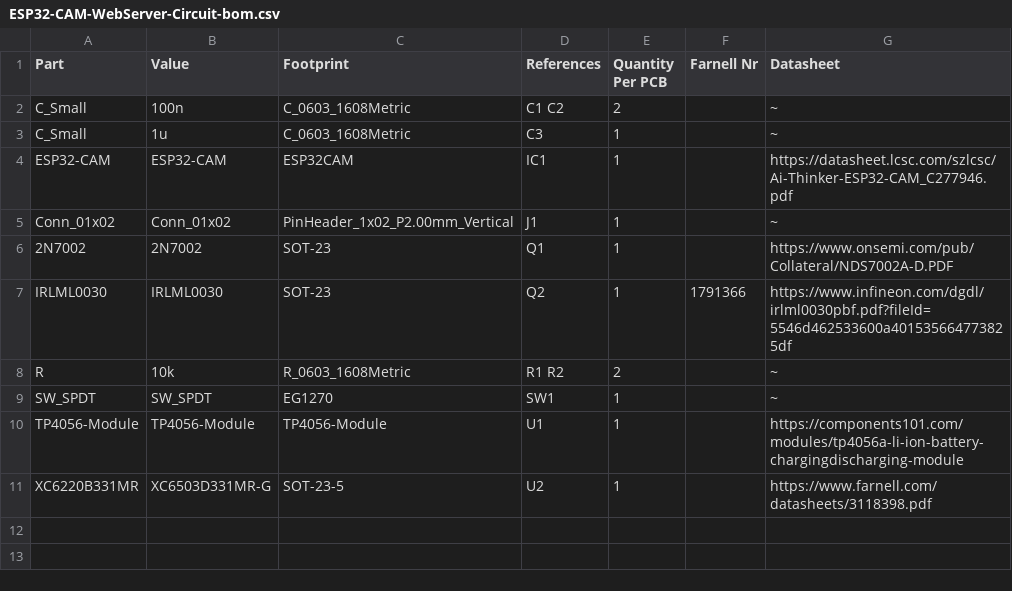
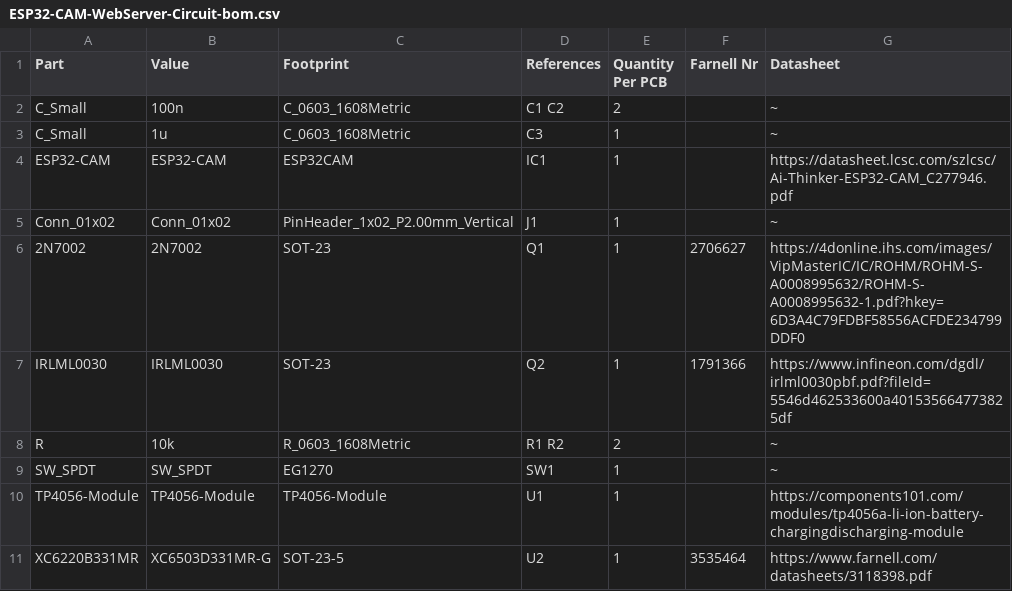
Before and after one commit to AntarktisZ11/test_reusable_workflow, a CSV file: pcb/docs/BoM/ESP32-CAM-WebServer-Circuit-bom.csv, drawn as a sheet.

```diff
--- a/pcb/docs/BoM/ESP32-CAM-WebServer-Circuit-bom.csv
+++ b/pcb/docs/BoM/ESP32-CAM-WebServer-Circuit-bom.csv
@@ -5,3 +5,3 @@
 "Conn_01x02","Conn_01x02","PinHeader_1x02_P2.00mm_Vertical","J1","1","","~"
-"2N7002","2N7002","SOT-23","Q1","1","","https://www.onsemi.com/pub/Collateral/NDS7002A-D.PDF"
+"2N7002","2N7002","SOT-23","Q1","1","2706627","https://4donline.ihs.com/images/VipMasterIC/IC/ROHM/ROHM-S-A0008995632/ROHM-S-A0008995632-1.pdf?hkey=6D3A4C79FDBF58556ACFDE234799DDF0"
 "IRLML0030","IRLML0030","SOT-23","Q2","1","1791366","https://www.infineon.com/dgdl/irlml0030pbf.pdf?fileId=5546d462533600a401535664773825df"
@@ -10,2 +10,2 @@
 "TP4056-Module","TP4056-Module","TP4056-Module","U1","1","","https://components101.com/modules/tp4056a-li-ion-battery-chargingdischarging-module"
-"XC6220B331MR","XC6503D331MR-G","SOT-23-5","U2","1","","https://www.farnell.com/datasheets/3118398.pdf"
+"XC6220B331MR","XC6503D331MR-G","SOT-23-5","U2","1","3535464","https://www.farnell.com/datasheets/3118398.pdf"
```
Also changed, not shown: 1 other file.
